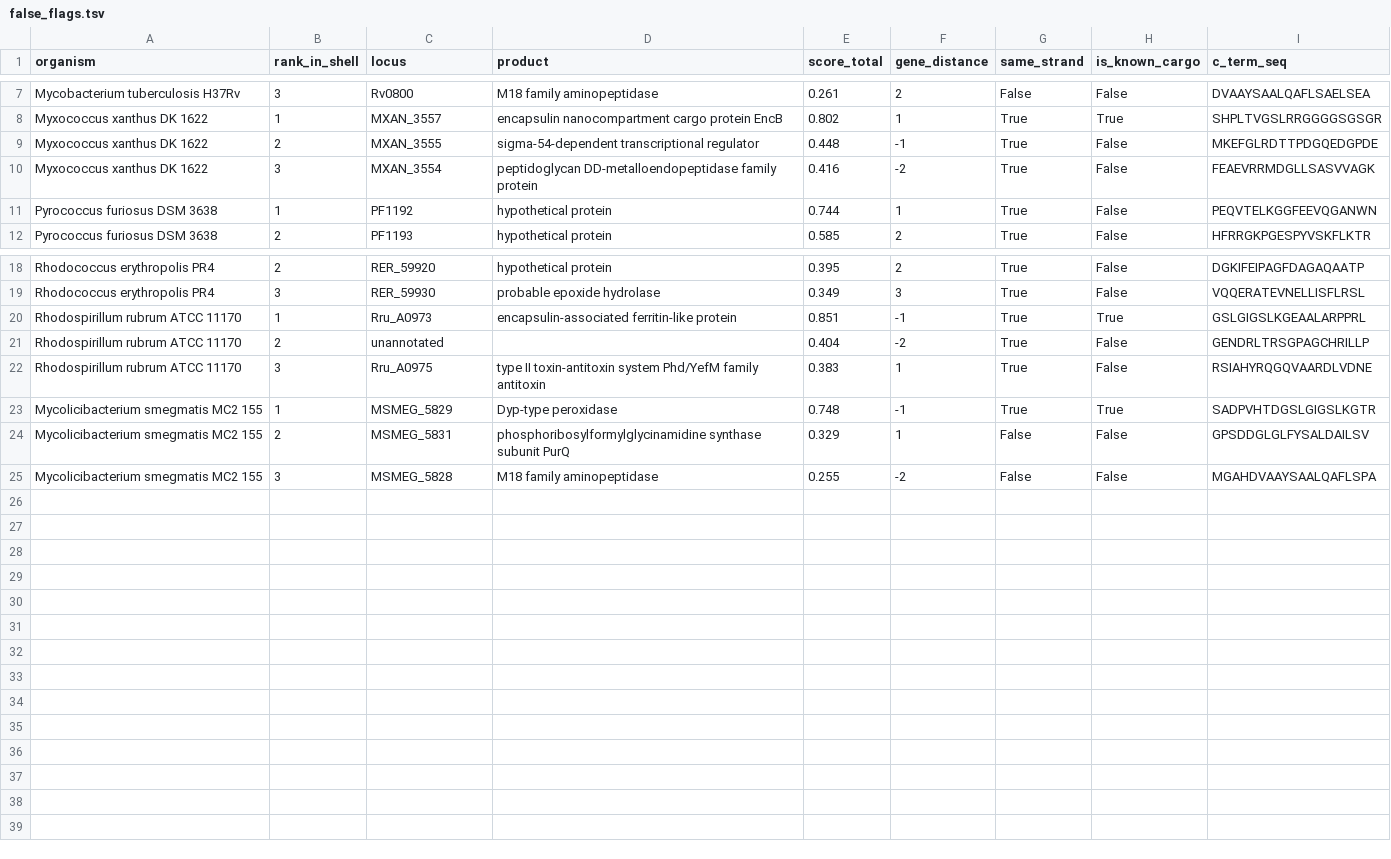
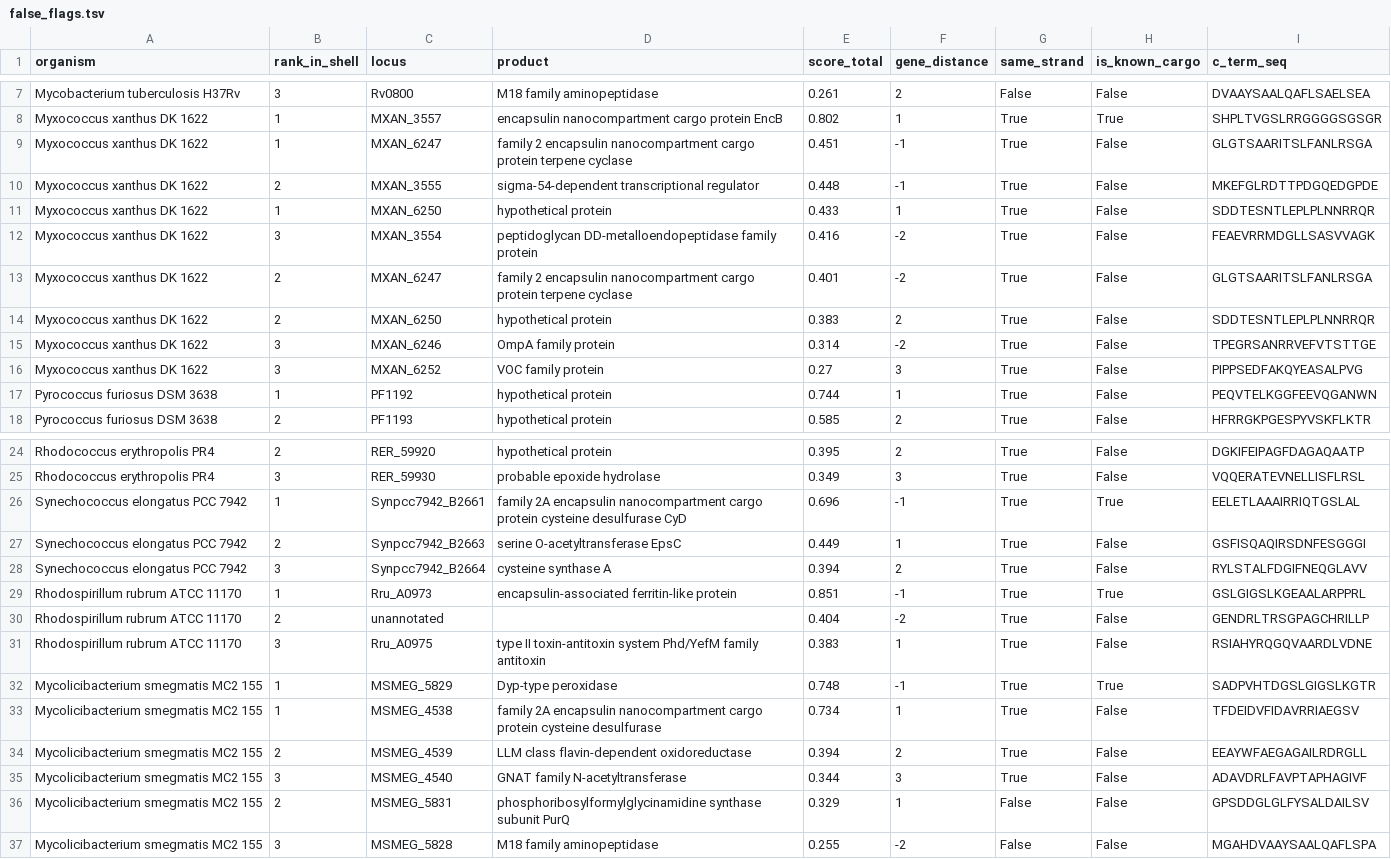
Before and after one commit to abakierkan/cargofinder, a TSV file: validation/false_flags.tsv, drawn as a sheet; only a part is shown, gaps mark what is left out.

```diff
--- a/validation/false_flags.tsv
+++ b/validation/false_flags.tsv
@@ -8,4 +8,10 @@ Mycobacterium tuberculosis H37Rv	3	Rv0800	M18 family aminopeptidase	0.261	2	Fals
 Myxococcus xanthus DK 1622	1	MXAN_3557	encapsulin nanocompartment cargo protein EncB	0.802	1	True	True	SHPLTVGSLRRGGGGSGSGR
+Myxococcus xanthus DK 1622	1	MXAN_6247	family 2 encapsulin nanocompartment cargo protein terpene cyclase	0.451	-1	True	False	GLGTSAARITSLFANLRSGA
 Myxococcus xanthus DK 1622	2	MXAN_3555	sigma-54-dependent transcriptional regulator	0.448	-1	True	False	MKEFGLRDTTPDGQEDGPDE
+Myxococcus xanthus DK 1622	1	MXAN_6250	hypothetical protein	0.433	1	True	False	SDDTESNTLEPLPLNNRRQR
 Myxococcus xanthus DK 1622	3	MXAN_3554	peptidoglycan DD-metalloendopeptidase family protein	0.416	-2	True	False	FEAEVRRMDGLLSASVVAGK
+Myxococcus xanthus DK 1622	2	MXAN_6247	family 2 encapsulin nanocompartment cargo protein terpene cyclase	0.401	-2	True	False	GLGTSAARITSLFANLRSGA
+Myxococcus xanthus DK 1622	2	MXAN_6250	hypothetical protein	0.383	2	True	False	SDDTESNTLEPLPLNNRRQR
+Myxococcus xanthus DK 1622	3	MXAN_6246	OmpA family protein	0.314	-2	True	False	TPEGRSANRRVEFVTSTTGE
+Myxococcus xanthus DK 1622	3	MXAN_6252	VOC family protein	0.27	3	True	False	PIPPSEDFAKQYEASALPVG
 Pyrococcus furiosus DSM 3638	1	PF1192	hypothetical protein	0.744	1	True	False	PEQVTELKGGFEEVQGANWN
@@ -19,2 +25,5 @@ Rhodococcus erythropolis PR4	2	RER_59920	hypothetical protein	0.395	2	True	False
 Rhodococcus erythropolis PR4	3	RER_59930	probable epoxide hydrolase	0.349	3	True	False	VQQERATEVNELLISFLRSL
+Synechococcus elongatus PCC 7942	1	Synpcc7942_B2661	family 2A encapsulin nanocompartment cargo protein cysteine desulfurase CyD	0.696	-1	True	True	EELETLAAAIRRIQTGSLAL
+Synechococcus elongatus PCC 7942	2	Synpcc7942_B2663	serine O-acetyltransferase EpsC	0.449	1	True	False	GSFISQAQIRSDNFESGGGI
+Synechococcus elongatus PCC 7942	3	Synpcc7942_B2664	cysteine synthase A	0.394	2	True	False	RYLSTALFDGIFNEQGLAVV
 Rhodospirillum rubrum ATCC 11170	1	Rru_A0973	encapsulin-associated ferritin-like protein	0.851	-1	True	True	GSLGIGSLKGEAALARPPRL
@@ -23,2 +32,5 @@ Rhodospirillum rubrum ATCC 11170	3	Rru_A0975	type II toxin-antitoxin system Phd/
 Mycolicibacterium smegmatis MC2 155	1	MSMEG_5829	Dyp-type peroxidase	0.748	-1	True	True	SADPVHTDGSLGIGSLKGTR
+Mycolicibacterium smegmatis MC2 155	1	MSMEG_4538	family 2A encapsulin nanocompartment cargo protein cysteine desulfurase	0.734	1	True	False	TFDEIDVFIDAVRRIAEGSV
+Mycolicibacterium smegmatis MC2 155	2	MSMEG_4539	LLM class flavin-dependent oxidoreductase	0.394	2	True	False	EEAYWFAEGAGAILRDRGLL
+Mycolicibacterium smegmatis MC2 155	3	MSMEG_4540	GNAT family N-acetyltransferase	0.344	3	True	False	ADAVDRLFAVPTAPHAGIVF
 Mycolicibacterium smegmatis MC2 155	2	MSMEG_5831	phosphoribosylformylglycinamidine synthase subunit PurQ	0.329	1	False	False	GPSDDGLGLFYSALDAILSV
```
Also changed, not shown: validation/cargo_class_calls.tsv, validation/results/NC_008095.1/shells.tsv, 56 other files.
